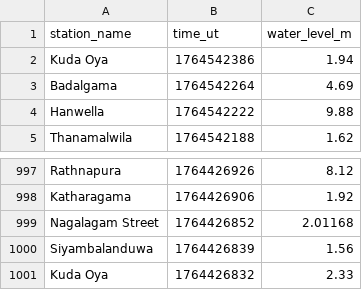
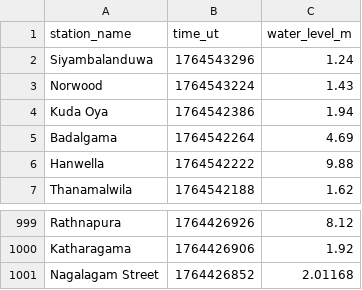
Before and after one commit to rusirunethmina/lk_irrigation, a TSV file: data/latest-1000.tsv, drawn as a sheet; only a part is shown, gaps mark what is left out; removed rows and columns are numbered as before the commit, all else as after; the diff names each change by its address in the sheet, - before the commit and + after, or states it on an @@ line.

```diff
--- a/data/latest-1000.tsv
+++ b/data/latest-1000.tsv
+row 2: Siyambalanduwa | 1764543296 | 1.24
+row 3: Norwood | 1764543224 | 1.43
-row 1000: Siyambalanduwa | 1764426839 | 1.56
-row 1001: Kuda Oya | 1764426832 | 2.33
```
Also changed, not shown: data/all.tsv, data/latest-100.tsv, 9 other files.
